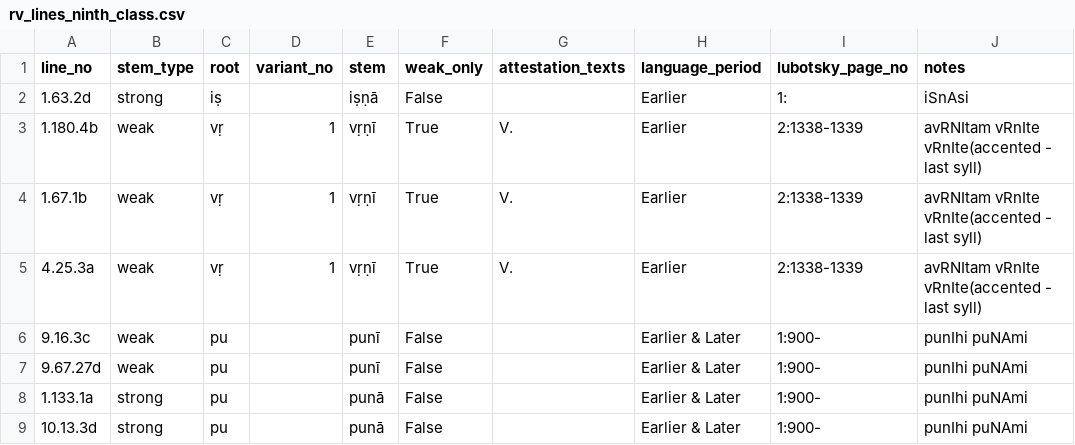
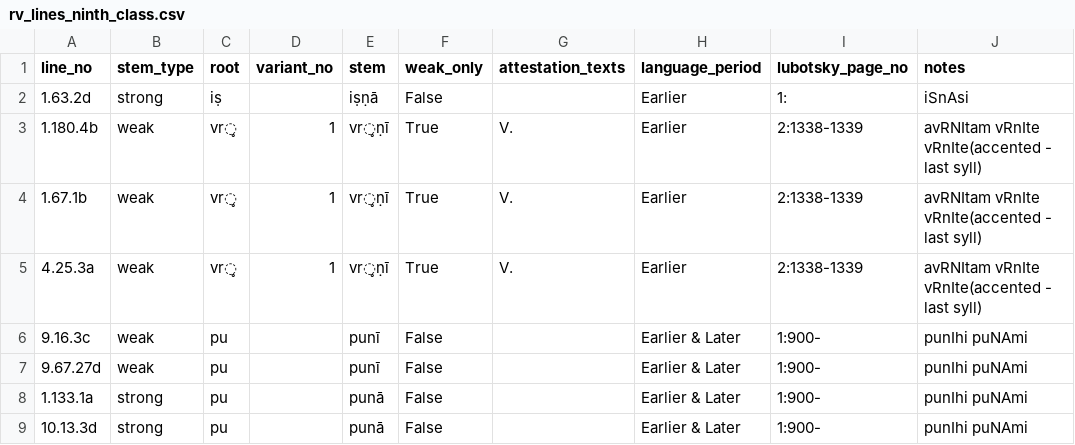
Before and after one commit to anupdhml/sanskrit_ninth_class_meter, a CSV file: data/rv_lines_ninth_class.csv, drawn as a sheet; only a part is shown; the diff names each change by its address in the sheet, - before the commit and + after, or states it on an @@ line.

```diff
--- a/data/rv_lines_ninth_class.csv
+++ b/data/rv_lines_ninth_class.csv
-C3:C5 (root): vṛ
+C3:C5 (root): vr̥
-E3:E5 (stem): vṛṇī
+E3:E5 (stem): vr̥ṇī
```
Also changed, not shown: data/whitney_roots_ninth_class.csv, 2 other files.
